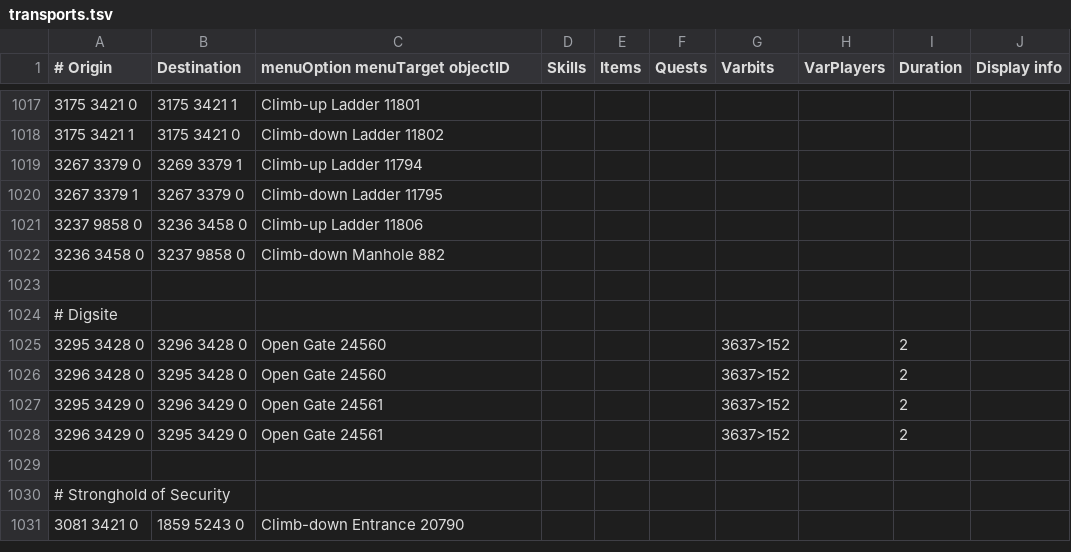
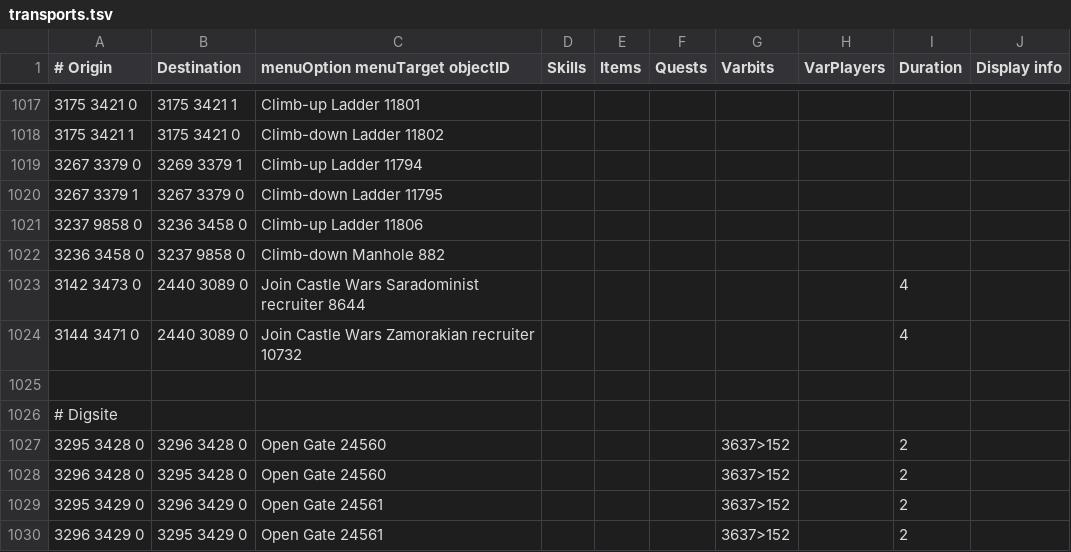
Before and after one commit to wvanderp/shortest-path, a TSV file: src/main/resources/transports/transports.tsv, drawn as a sheet; only a part is shown, gaps mark what is left out; the shorter side is filled out with more unchanged rows.

Commit message:
Add Grand Exchange recruiter transports to Castle Wars (#580)
The Saradominist and Zamorakian recruiters in the south-west of the
Grand Exchange offer a Join Castle Wars option that sends the player
directly into the Castle Wars lobby. Both one-way transports land at
the lobby centre (2440,3089), next to the three faction portals and
bank chest.

The rows are unconditional: Castle Wars restricts capes and non-combat
items, but the requirement grammar is a whitelist and cannot express a
no-items blacklist. This follows the existing Entrana precedent of
advertising the route and letting the player resolve item restrictions.

```diff
--- a/src/main/resources/transports/transports.tsv
+++ b/src/main/resources/transports/transports.tsv
@@ -1022,2 +1022,4 @@
 3236 3458 0	3237 9858 0	Climb-down Manhole 882							
+3142 3473 0	2440 3089 0	Join Castle Wars Saradominist recruiter 8644						4	
+3144 3471 0	2440 3089 0	Join Castle Wars Zamorakian recruiter 10732						4	
 									
```
